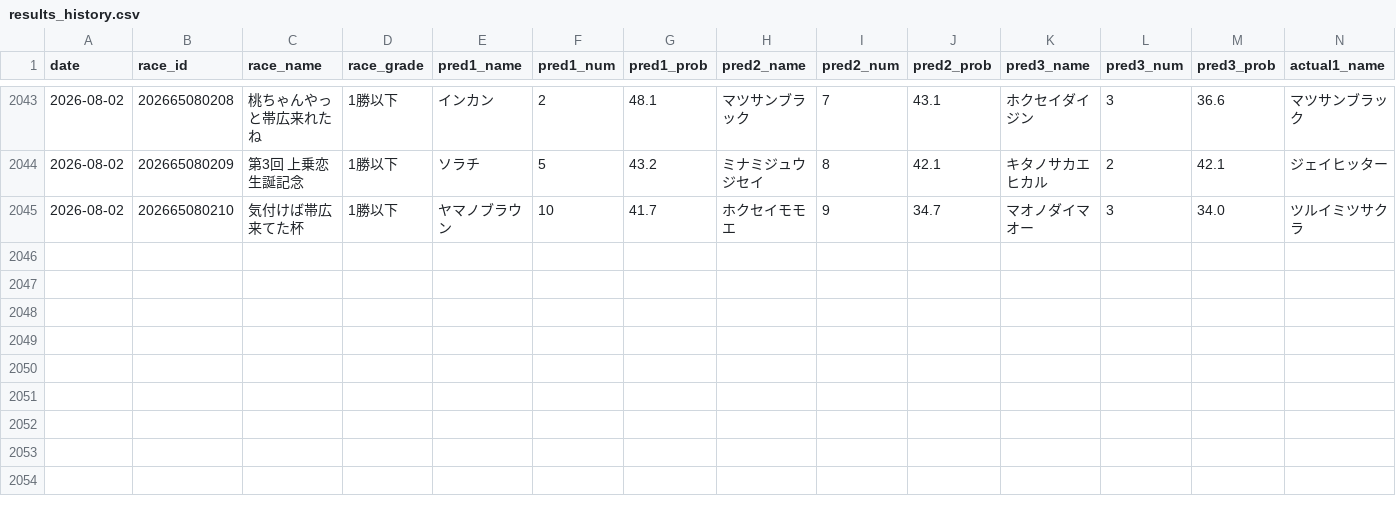
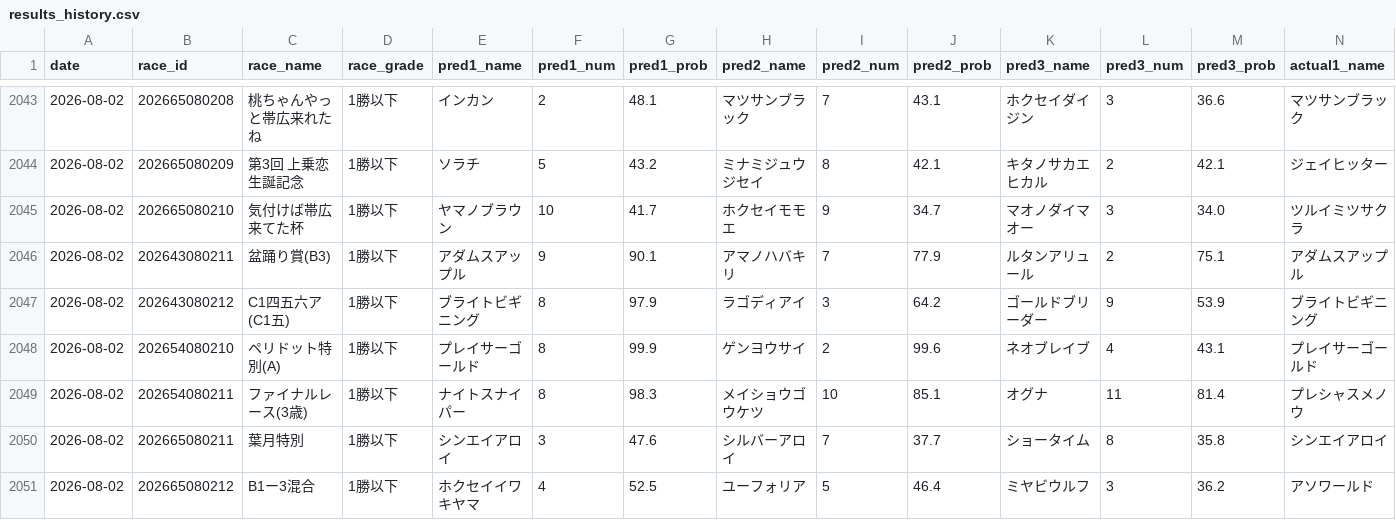
Before and after one commit to yssohrrs206038s-oss/keiba-nar, a CSV file: keiba_predictor/data/results_history.csv, drawn as a sheet; only a part is shown, gaps mark what is left out; rows hold the shown columns only; the diff names each change by its address in the sheet, - before the commit and + after, or states it on an @@ line.

```diff
--- a/keiba_predictor/data/results_history.csv
+++ b/keiba_predictor/data/results_history.csv
+row 2046: 2026-08-02 | 202643080211 | 盆踊り賞(B3) | 1勝以下 | アダムスアップル | 9 | 90.1 | アマノハバキリ | 7 | 77.9 | ルタンアリュール | 2 | 75.1 | アダムスアップル
+row 2047: 2026-08-02 | 202643080212 | C1四五六ア(C1五) | 1勝以下 | ブライトビギニング | 8 | 97.9 | ラゴディアイ | 3 | 64.2 | ゴールドブリーダー | 9 | 53.9 | ブライトビギニング
+row 2048: 2026-08-02 | 202654080210 | ペリドット特別(A) | 1勝以下 | プレイサーゴールド | 8 | 99.9 | ゲンヨウサイ | 2 | 99.6 | ネオブレイブ | 4 | 43.1 | プレイサーゴールド
+row 2049: 2026-08-02 | 202654080211 | ファイナルレース(3歳) | 1勝以下 | ナイトスナイパー | 8 | 98.3 | メイショウゴウケツ | 10 | 85.1 | オグナ | 11 | 81.4 | プレシャスメノウ
+row 2050: 2026-08-02 | 202665080211 | 葉月特別 | 1勝以下 | シンエイアロイ | 3 | 47.6 | シルバーアロイ | 7 | 37.7 | ショータイム | 8 | 35.8 | シンエイアロイ
+row 2051: 2026-08-02 | 202665080212 | B1ー3混合 | 1勝以下 | ホクセイイワキヤマ | 4 | 52.5 | ユーフォリア | 5 | 46.4 | ミヤビウルフ | 3 | 36.2 | アソワールド
```
